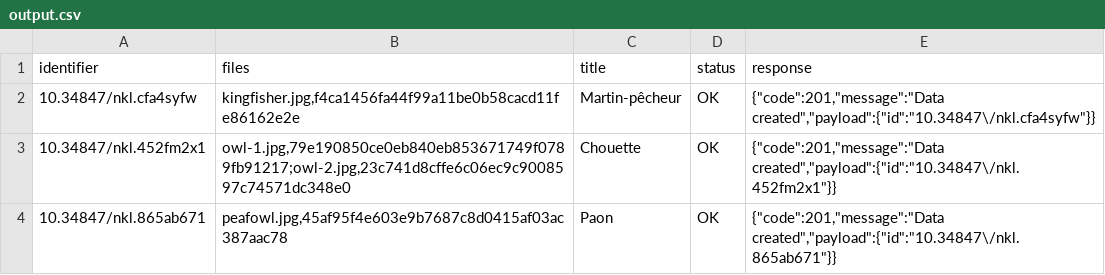
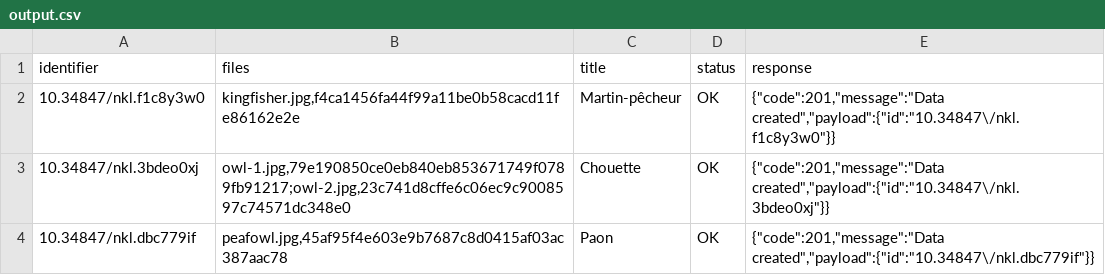
Before and after one commit to xy-liao/o-nakala-core, a CSV file: output.csv, drawn as a sheet.

```diff
--- a/output.csv
+++ b/output.csv
@@ -1,4 +1,4 @@
 identifier,files,title,status,response
-10.34847/nkl.cfa4syfw,"kingfisher.jpg,f4ca1456fa44f99a11be0b58cacd11fe86162e2e",Martin-pêcheur,OK,"{""code"":201,""message"":""Data created"",""payload"":{""id"":""10.34847\/nkl.cfa4syfw""}}"
-10.34847/nkl.452fm2x1,"owl-1.jpg,79e190850ce0eb840eb853671749f0789fb91217;owl-2.jpg,23c741d8cffe6c06ec9c9008597c74571dc348e0",Chouette,OK,"{""code"":201,""message"":""Data created"",""payload"":{""id"":""10.34847\/nkl.452fm2x1""}}"
-10.34847/nkl.865ab671,"peafowl.jpg,45af95f4e603e9b7687c8d0415af03ac387aac78",Paon,OK,"{""code"":201,""message"":""Data created"",""payload"":{""id"":""10.34847\/nkl.865ab671""}}"
+10.34847/nkl.f1c8y3w0,"kingfisher.jpg,f4ca1456fa44f99a11be0b58cacd11fe86162e2e",Martin-pêcheur,OK,"{""code"":201,""message"":""Data created"",""payload"":{""id"":""10.34847\/nkl.f1c8y3w0""}}"
+10.34847/nkl.3bdeo0xj,"owl-1.jpg,79e190850ce0eb840eb853671749f0789fb91217;owl-2.jpg,23c741d8cffe6c06ec9c9008597c74571dc348e0",Chouette,OK,"{""code"":201,""message"":""Data created"",""payload"":{""id"":""10.34847\/nkl.3bdeo0xj""}}"
+10.34847/nkl.dbc779if,"peafowl.jpg,45af95f4e603e9b7687c8d0415af03ac387aac78",Paon,OK,"{""code"":201,""message"":""Data created"",""payload"":{""id"":""10.34847\/nkl.dbc779if""}}"
```
Also changed, not shown: 2 other files.
